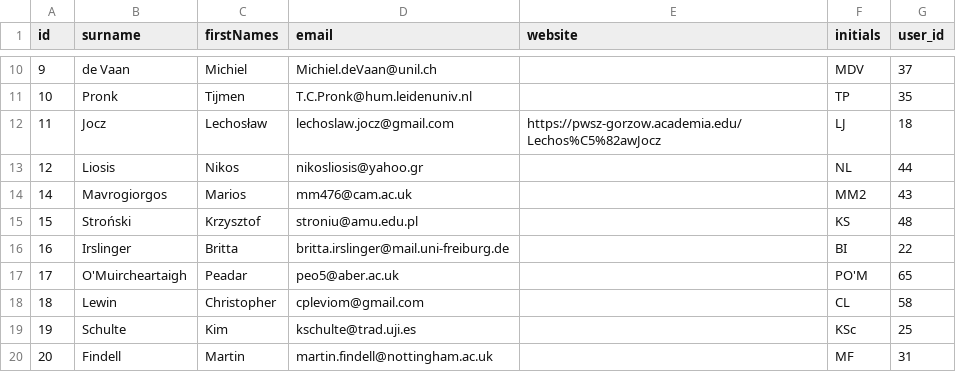
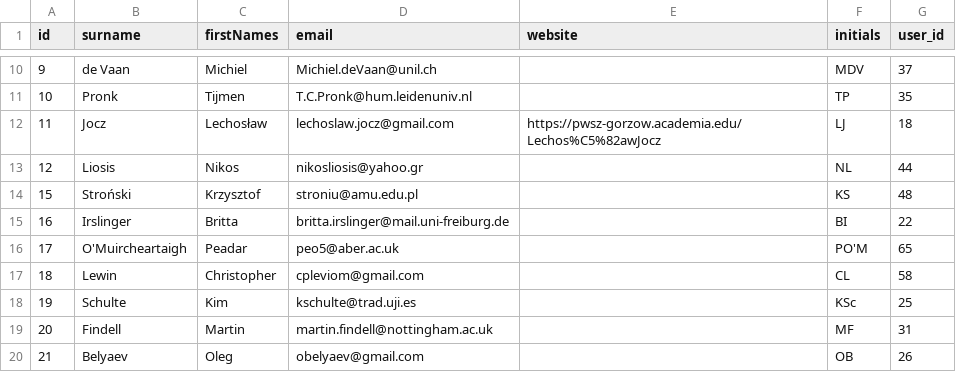
Before and after one commit to lexibank/iecor, a CSV file: raw/author.csv, drawn as a sheet; only a part is shown, gaps mark what is left out; the shorter side is filled out with more unchanged rows; the diff names each change by its address in the sheet, - before the commit and + after, or states it on an @@ line.

Commit message:
removed author Marios Mavrogiorgos

```diff
--- a/raw/author.csv
+++ b/raw/author.csv
-row 14: 14 | Mavrogiorgos | Marios | mm476@cam.ac.uk |  | MM2 | 43
```
Also changed, not shown: cldf/authors.csv, 1 other file.
